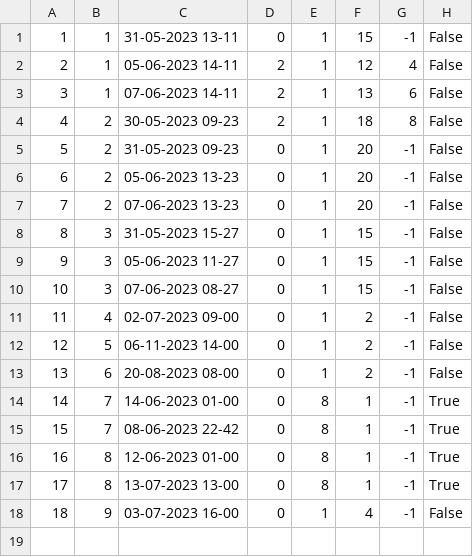
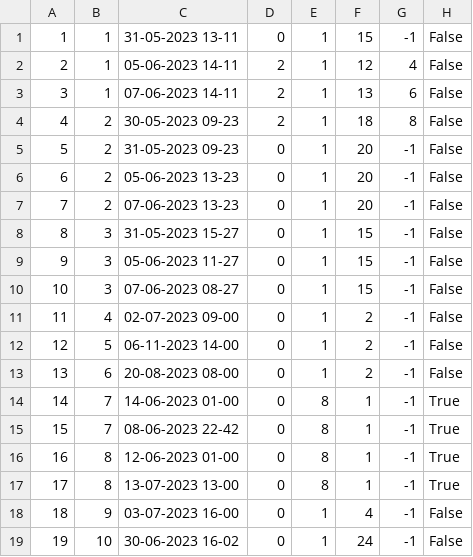
Before and after one commit to marko-nikolic01/travel-agency, a CSV file: TravelAgency/TravelAgency/Resources/Data/tourOccurrences.csv, drawn as a sheet; the diff names each change by its address in the sheet, - before the commit and + after, or states it on an @@ line.

```diff
--- a/TravelAgency/TravelAgency/Resources/Data/tourOccurrences.csv
+++ b/TravelAgency/TravelAgency/Resources/Data/tourOccurrences.csv
+row 19: 19 | 10 | 30-06-2023 16-02 | 0 | 1 | 24 | -1 | False
```
Also changed, not shown: TravelAgency/TravelAgency/Resources/Data/keyPoints.csv, TravelAgency/TravelAgency/Resources/Data/photos.csv, 30 other files.
